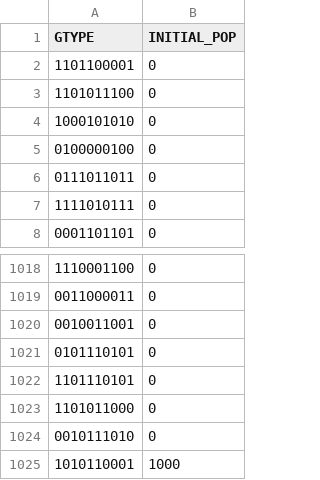
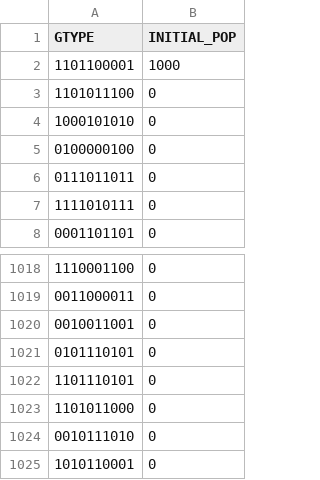
Before and after one commit to aVeryStrangeLoop/hpcoevosim, a CSV file: config/para_initpop.csv, drawn as a sheet; only a part is shown, gaps mark what is left out.

```diff
--- a/config/para_initpop.csv
+++ b/config/para_initpop.csv
@@ -1,3 +1,3 @@
 GTYPE,INITIAL_POP
-1101100001,0
+1101100001,1000
 1101011100,0
@@ -1024,2 +1024,2 @@ GTYPE,INITIAL_POP
 0010111010,0
-1010110001,1000
+1010110001,0
```
Also changed, not shown: config/host_initpop.csv, 9 other files.
